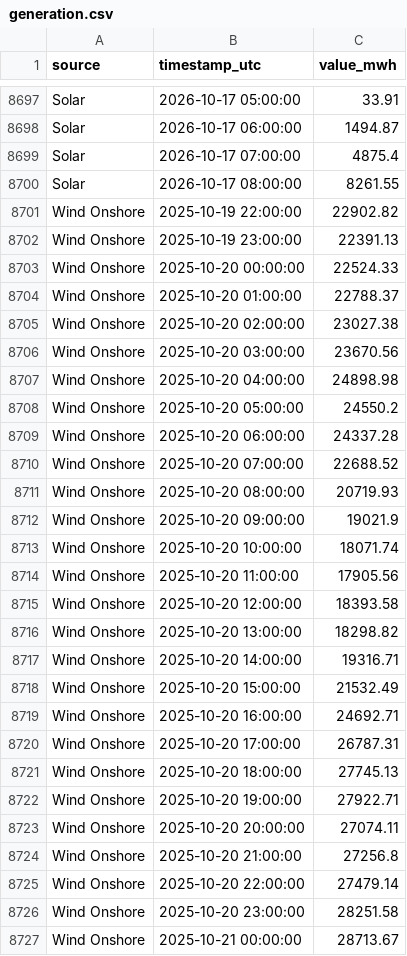
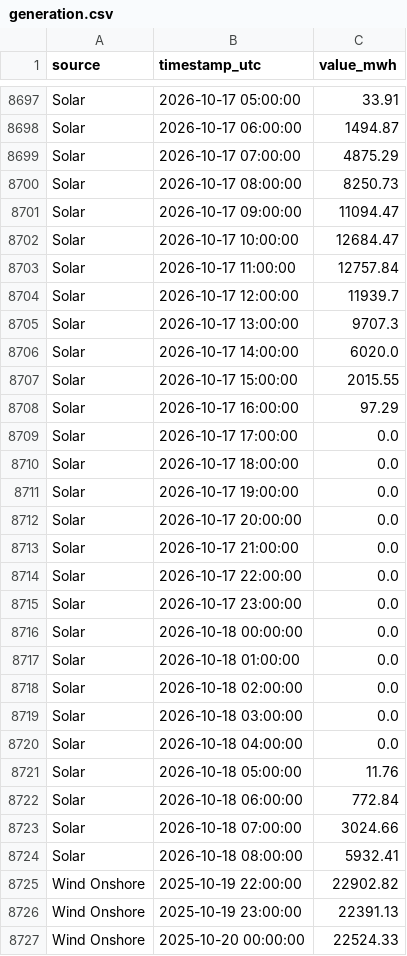
Before and after one commit to Ojmaiel/smard-pipeline, a CSV file: generation.csv, drawn as a sheet; only a part is shown, gaps mark what is left out; the shorter side is filled out with more unchanged rows; the diff covers the shown part only.

```diff
--- a/generation.csv
+++ b/generation.csv
@@ -8698,4 +8698,28 @@ Solar,2026-10-17 05:00:00,33.91
 Solar,2026-10-17 06:00:00,1494.87
-Solar,2026-10-17 07:00:00,4875.4
-Solar,2026-10-17 08:00:00,8261.55
+Solar,2026-10-17 07:00:00,4875.29
+Solar,2026-10-17 08:00:00,8250.73
+Solar,2026-10-17 09:00:00,11094.47
+Solar,2026-10-17 10:00:00,12684.47
+Solar,2026-10-17 11:00:00,12757.84
+Solar,2026-10-17 12:00:00,11939.7
+Solar,2026-10-17 13:00:00,9707.3
+Solar,2026-10-17 14:00:00,6020.0
+Solar,2026-10-17 15:00:00,2015.55
+Solar,2026-10-17 16:00:00,97.29
+Solar,2026-10-17 17:00:00,0.0
+Solar,2026-10-17 18:00:00,0.0
+Solar,2026-10-17 19:00:00,0.0
+Solar,2026-10-17 20:00:00,0.0
+Solar,2026-10-17 21:00:00,0.0
+Solar,2026-10-17 22:00:00,0.0
+Solar,2026-10-17 23:00:00,0.0
+Solar,2026-10-18 00:00:00,0.0
+Solar,2026-10-18 01:00:00,0.0
+Solar,2026-10-18 02:00:00,0.0
+Solar,2026-10-18 03:00:00,0.0
+Solar,2026-10-18 04:00:00,0.0
+Solar,2026-10-18 05:00:00,11.76
+Solar,2026-10-18 06:00:00,772.84
+Solar,2026-10-18 07:00:00,3024.66
+Solar,2026-10-18 08:00:00,5932.41
 Wind Onshore,2025-10-19 22:00:00,22902.82
```
Also changed, not shown: 24 added rows and 12 edited cells elsewhere in this file, 1 other file.
